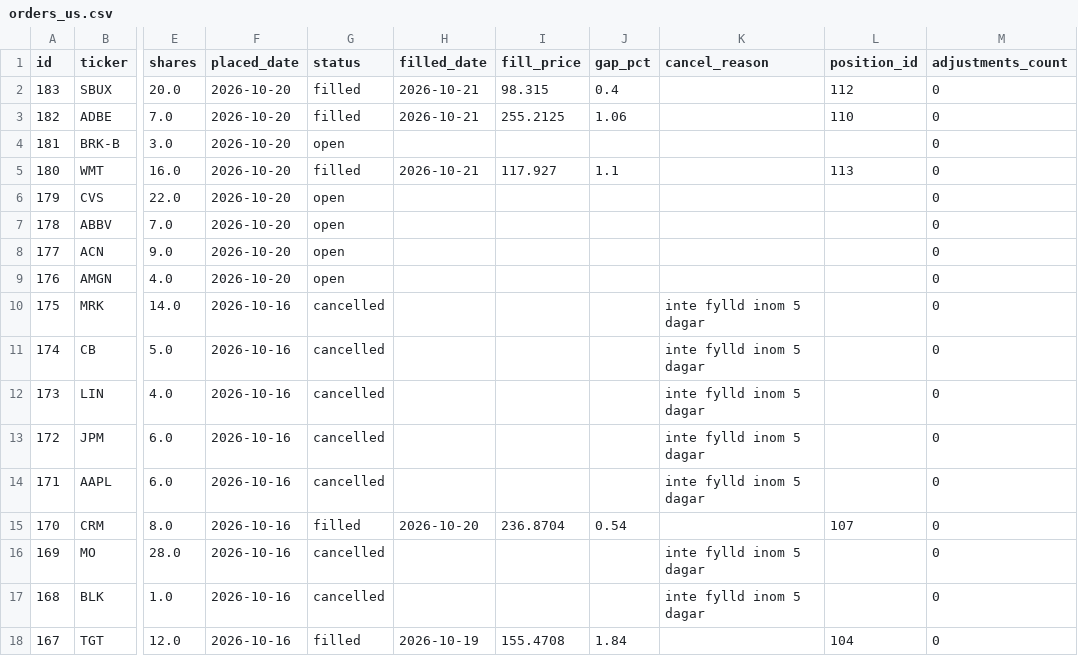
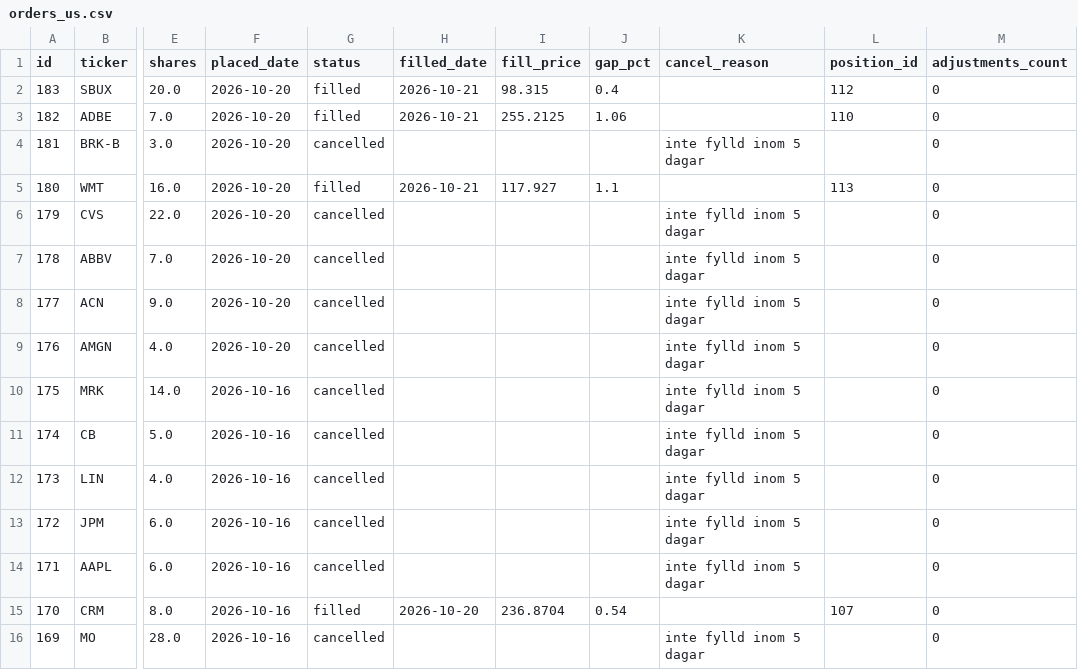
Before and after one commit to benjaminneilan16/small-cap, a CSV file: reports/orders_us.csv, drawn as a sheet; only a part is shown, gaps mark what is left out; the shorter side is filled out with more unchanged rows; the diff names each change by its address in the sheet, - before the commit and + after, or states it on an @@ line.

```diff
--- a/reports/orders_us.csv
+++ b/reports/orders_us.csv
-G4 (status): open
+G4 (status): cancelled
-K4 (cancel_reason): (empty)
+K4 (cancel_reason): inte fylld inom 5 dagar
-G6:G9 (status): open
+G6:G9 (status): cancelled
-K6:K9 (cancel_reason): (empty)
+K6:K9 (cancel_reason): inte fylld inom 5 dagar
```
Also changed, not shown: reports/positions_us.csv, 3 other files.
